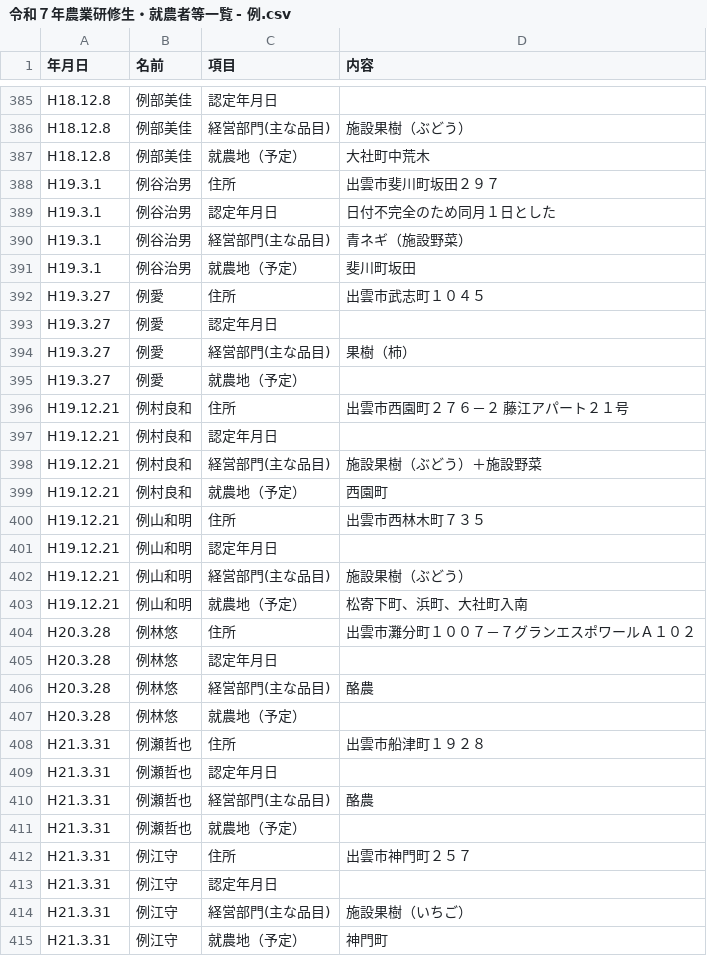
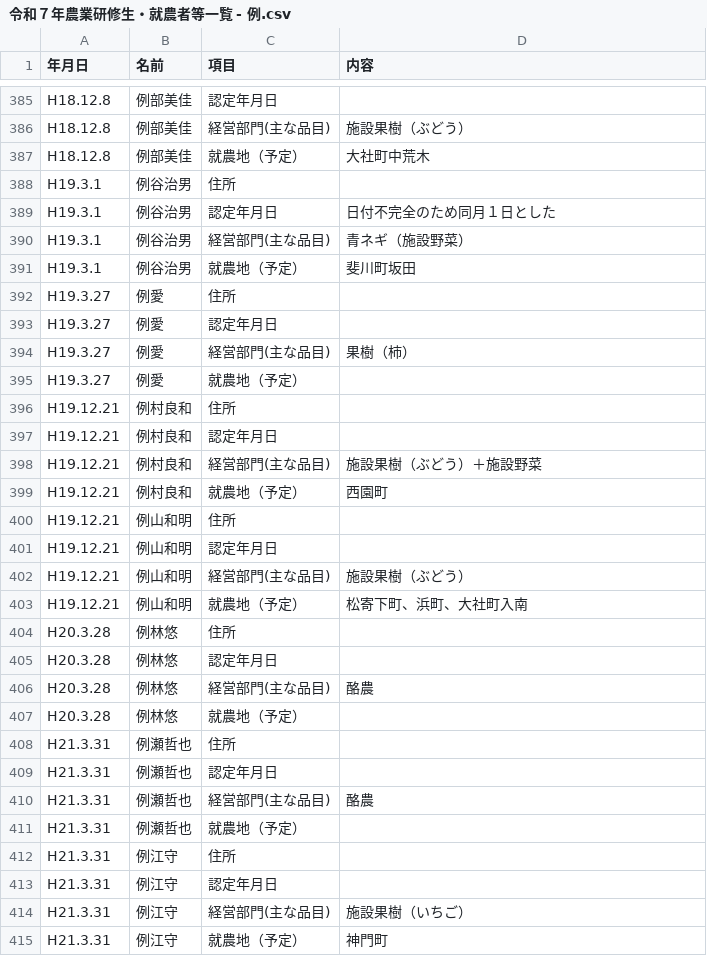
Before and after one commit to swd-hub/DX, a CSV file: 令和７年農業研修生・就農者等一覧 - 例.csv, drawn as a sheet; only a part is shown, gaps mark what is left out; the diff covers the shown part only.

```diff
--- a/令和７年農業研修生・就農者等一覧 - 例.csv
+++ b/令和７年農業研修生・就農者等一覧 - 例.csv
@@ -387,3 +387,3 @@ H18.12.8,例部美佳,経営部門(主な品目),施設果樹（ぶどう）
 H18.12.8,例部美佳,就農地（予定）,大社町中荒木
-H19.3.1,例谷治男,住所,出雲市斐川町坂田２９７
+H19.3.1,例谷治男,住所,
 H19.3.1,例谷治男,認定年月日,日付不完全のため同月１日とした
@@ -391,3 +391,3 @@ H19.3.1,例谷治男,経営部門(主な品目),青ネギ（施設野菜）
 H19.3.1,例谷治男,就農地（予定）,斐川町坂田
-H19.3.27,例愛,住所,出雲市武志町１０４５
+H19.3.27,例愛,住所,
 H19.3.27,例愛,認定年月日,
@@ -395,3 +395,3 @@ H19.3.27,例愛,経営部門(主な品目),果樹（柿）
 H19.3.27,例愛,就農地（予定）,
-H19.12.21,例村良和,住所,出雲市西園町２７６－２　藤江アパート２１号
+H19.12.21,例村良和,住所,
 H19.12.21,例村良和,認定年月日,
@@ -399,3 +399,3 @@ H19.12.21,例村良和,経営部門(主な品目),施設果樹（ぶどう）＋
 H19.12.21,例村良和,就農地（予定）,西園町
-H19.12.21,例山和明,住所,出雲市西林木町７３５
+H19.12.21,例山和明,住所,
 H19.12.21,例山和明,認定年月日,
@@ -403,3 +403,3 @@ H19.12.21,例山和明,経営部門(主な品目),施設果樹（ぶどう）
 H19.12.21,例山和明,就農地（予定）,松寄下町、浜町、大社町入南
-H20.3.28,例林悠,住所,出雲市灘分町１００７－７グランエスポワールＡ１０２
+H20.3.28,例林悠,住所,
 H20.3.28,例林悠,認定年月日,
@@ -407,3 +407,3 @@ H20.3.28,例林悠,経営部門(主な品目),酪農
 H20.3.28,例林悠,就農地（予定）,
-H21.3.31,例瀬哲也,住所,出雲市船津町１９２８
+H21.3.31,例瀬哲也,住所,
 H21.3.31,例瀬哲也,認定年月日,
@@ -411,3 +411,3 @@ H21.3.31,例瀬哲也,経営部門(主な品目),酪農
 H21.3.31,例瀬哲也,就農地（予定）,
-H21.3.31,例江守,住所,出雲市神門町２５７
+H21.3.31,例江守,住所,
 H21.3.31,例江守,認定年月日,
```
Also changed, not shown: 84 edited cells elsewhere in this file.
